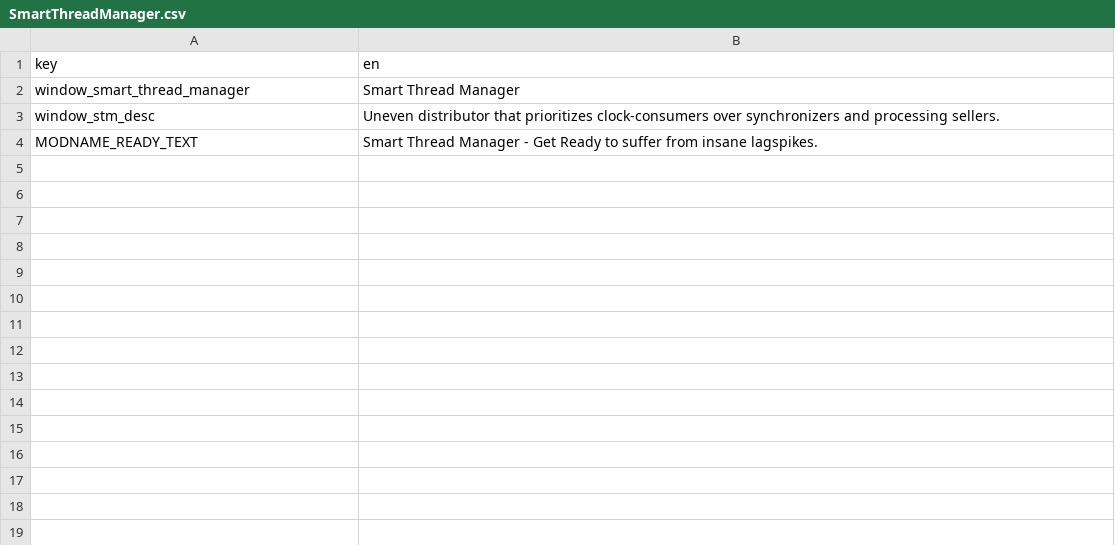
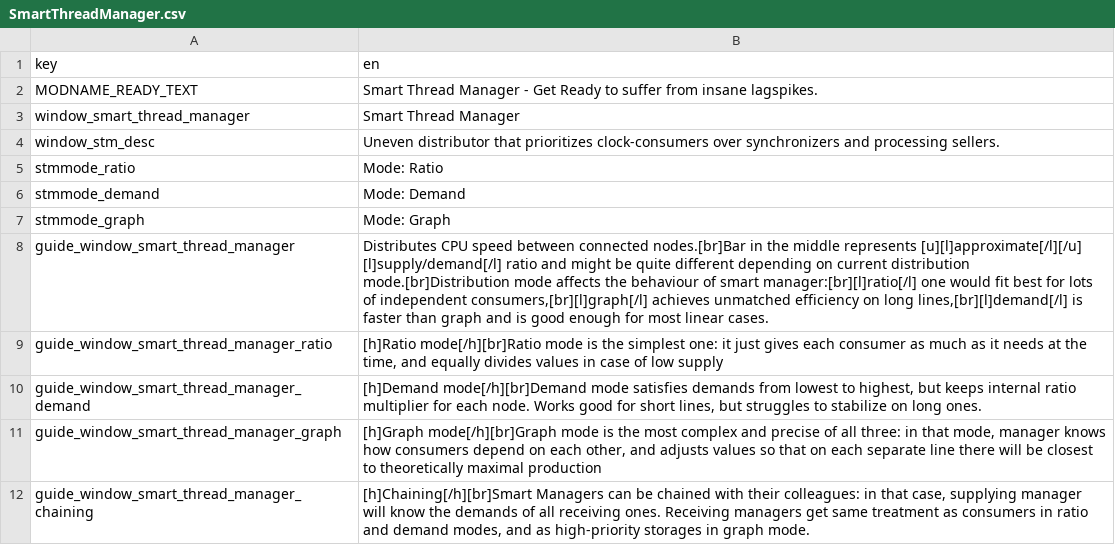
Before and after one commit to Omisse/ul-stmmod, a CSV file: translations/SmartThreadManager.csv, drawn as a sheet; the diff names each change by its address in the sheet, - before the commit and + after, or states it on an @@ line.

```diff
--- a/translations/SmartThreadManager.csv
+++ b/translations/SmartThreadManager.csv
@@ row 4 moved to row 2: MODNAME_READY_TEXT @@
+row 5: stmmode_ratio | Mode: Ratio
+row 6: stmmode_demand | Mode: Demand
+row 7: stmmode_graph | Mode: Graph
+row 8: guide_window_smart_thread_manager | Distributes CPU speed between connected nodes.[br]Bar in the middle represents [u][l]approximate[/l][/u] [l]supply/demand[/l] ratio and might be quite different depending on current distribution mode.[br]Distribution mode affects the behaviour of smart manager:[br][l]ratio[/l] one would fit best for lots of independent consumers,[br][l]graph[/l] achieves unmatched efficiency on long lines,[br][l]demand[/l] is faster than graph and is good enough for most linear cases.
+row 9: guide_window_smart_thread_manager_ratio | [h]Ratio mode[/h][br]Ratio mode is the simplest one: it just gives each consumer as much as it needs at the time, and equally divides values in case of low supply
+row 10: guide_window_smart_thread_manager_demand | [h]Demand mode[/h][br]Demand mode satisfies demands from lowest to highest, but keeps internal ratio multiplier for each node. Works good for short lines, but struggles to stabilize on long ones.
+row 11: guide_window_smart_thread_manager_graph | [h]Graph mode[/h][br]Graph mode is the most complex and precise of all three: in that mode, manager knows how consumers depend on each other, and adjusts values so that on each separate line there will be closest to theoretically maximal production
+row 12: guide_window_smart_thread_manager_chaining | [h]Chaining[/h][br]Smart Managers can be chained with their colleagues: in that case, supplying manager will know the demands of all receiving ones. Receiving managers get same treatment as consumers in ratio and demand modes, and as high-priority storages in graph mode.
```
Also changed, not shown: 26 other files.
